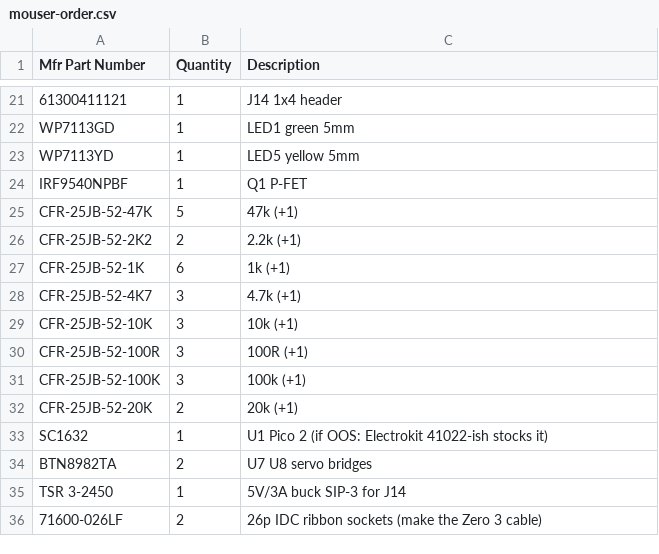
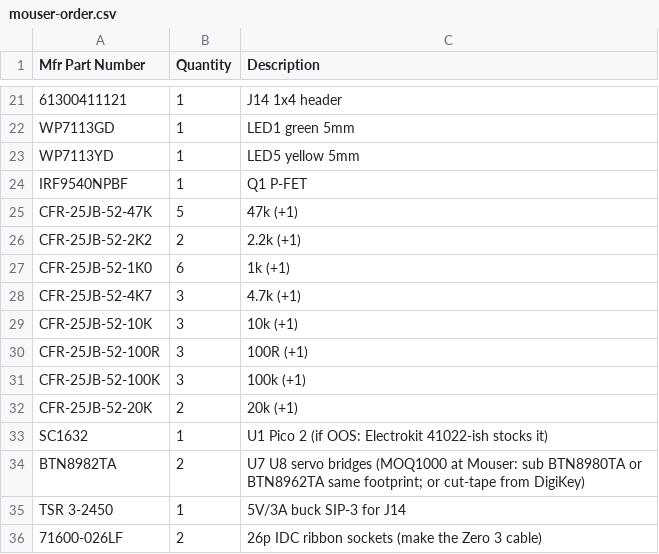
Before and after one commit to AlexAsplund/vanchor-pcb, a CSV file: bom/mouser-order.csv, drawn as a sheet; only a part is shown, gaps mark what is left out.

```diff
--- a/bom/mouser-order.csv
+++ b/bom/mouser-order.csv
@@ -26,3 +26,3 @@ CFR-25JB-52-47K,5,47k (+1)
 CFR-25JB-52-2K2,2,2.2k (+1)
-CFR-25JB-52-1K,6,1k (+1)
+CFR-25JB-52-1K0,6,1k (+1)
 CFR-25JB-52-4K7,3,4.7k (+1)
@@ -33,3 +33,3 @@ CFR-25JB-52-20K,2,20k (+1)
 SC1632,1,U1 Pico 2 (if OOS: Electrokit 41022-ish stocks it)
-BTN8982TA,2,U7 U8 servo bridges
+BTN8982TA,2,U7 U8 servo bridges (MOQ1000 at Mouser: sub BTN8980TA or BTN8962TA same footprint; or cut-tape from DigiKey)
 TSR 3-2450,1,5V/3A buck SIP-3 for J14
```
